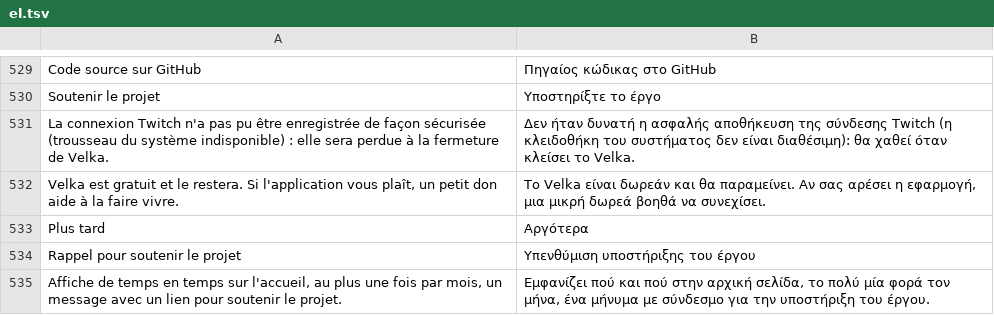
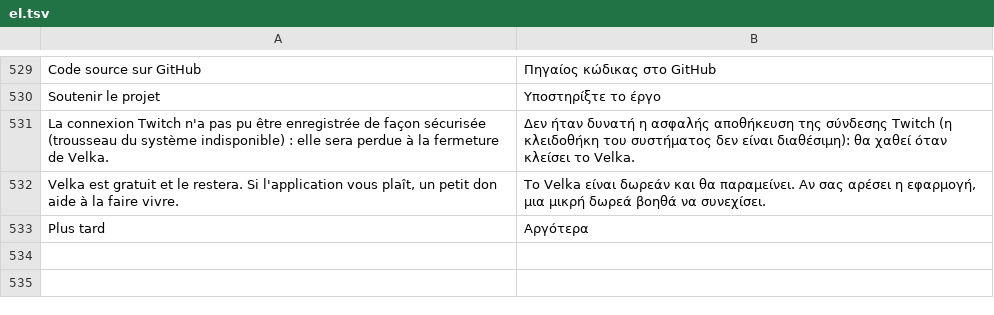
Before and after one commit to Keeyzn/velka-app, a TSV file: src/lang/el.tsv, drawn as a sheet; only a part is shown, gaps mark what is left out; the diff names each change by its address in the sheet, - before the commit and + after, or states it on an @@ line.

```diff
--- a/src/lang/el.tsv
+++ b/src/lang/el.tsv
-row 534: Rappel pour soutenir le projet | Υπενθύμιση υποστήριξης του έργου
-row 535: Affiche de temps en temps sur l'accueil, au plus une fois par mois, un message avec un lien pour soutenir le projet. | Εμφανίζει πού και πού στην αρχική σελίδα, το πολύ μία φορά τον μήνα, ένα μήνυμα με σύνδεσμο για την υποστήριξη του έργου.
```
Also changed, not shown: src/lang/de.tsv, src/lang/ja.tsv, 26 other files.
